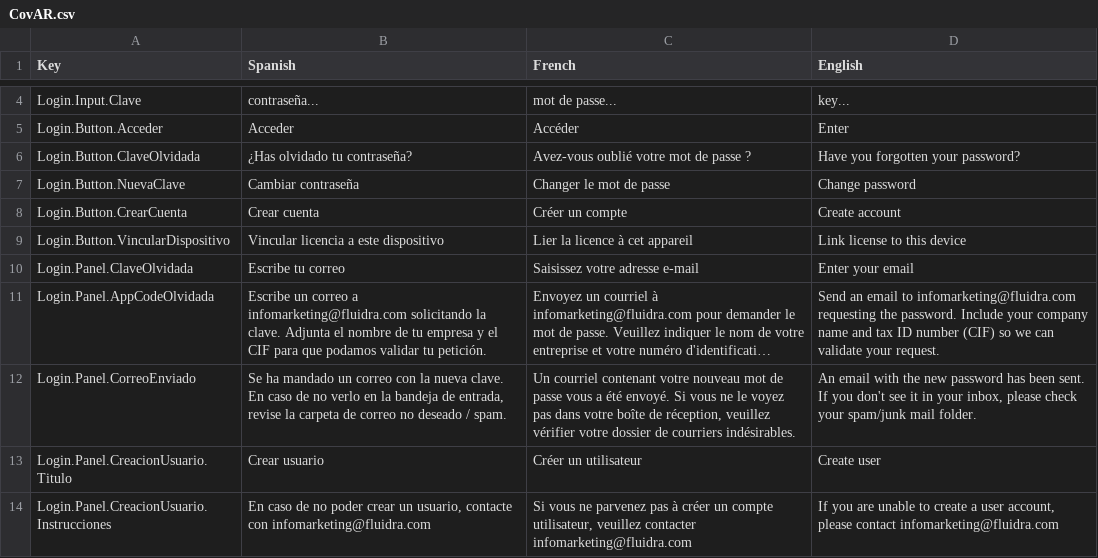
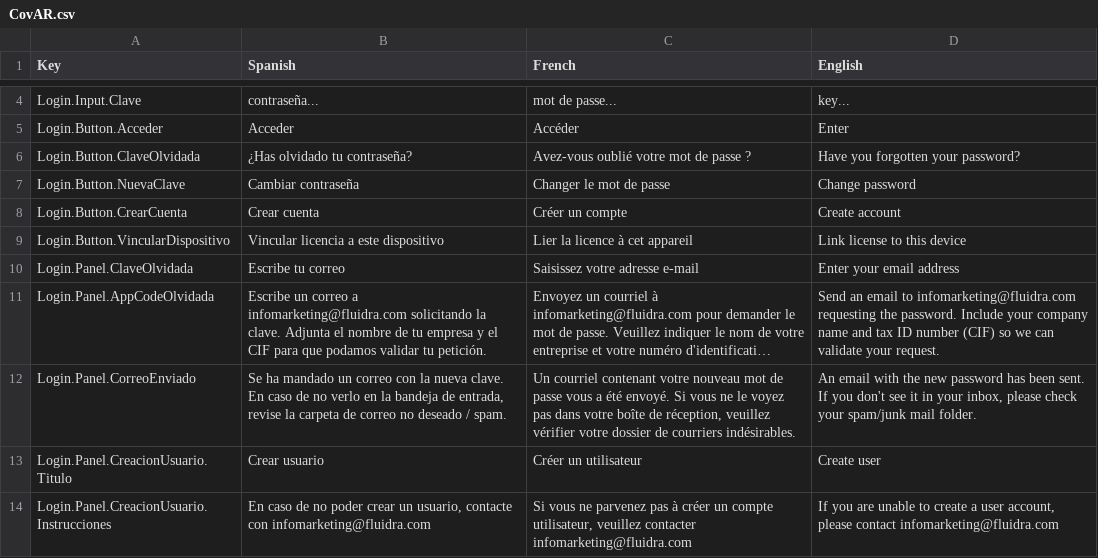
Before and after one commit to dracmadev/CovAR---NewVersion, a CSV file: Assets/SimpleLocalization/Resources/Localization/CovAR.csv, drawn as a sheet; only a part is shown, gaps mark what is left out; long unchanged cells end in …; the diff covers the shown part only; the diff names each change by its address in the sheet, - before the commit and + after, or states it on an @@ line.

```diff
--- a/Assets/SimpleLocalization/Resources/Localization/CovAR.csv
+++ b/Assets/SimpleLocalization/Resources/Localization/CovAR.csv
-D10 (English): Enter your email
+D10 (English): Enter your email address
```
Also changed, not shown: 11 added rows and 31 edited cells elsewhere in this file, 9 other files.
